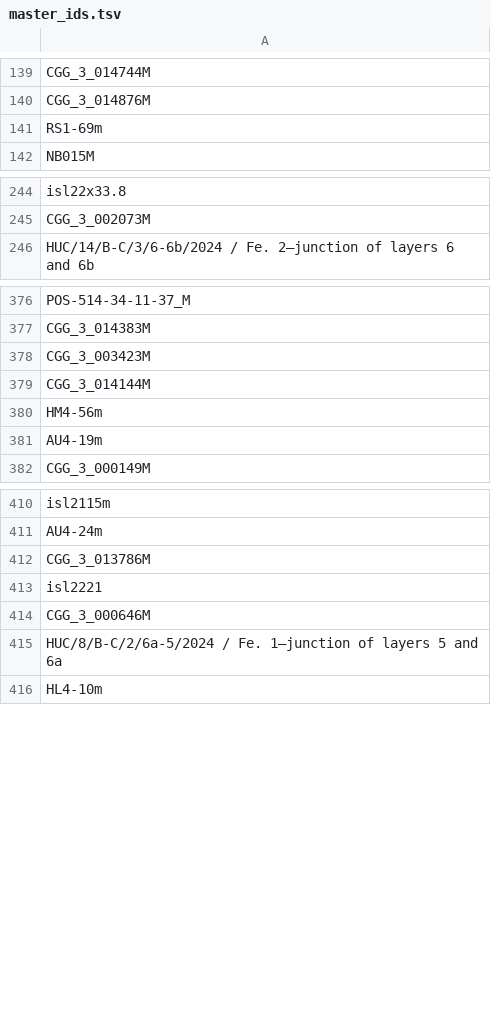
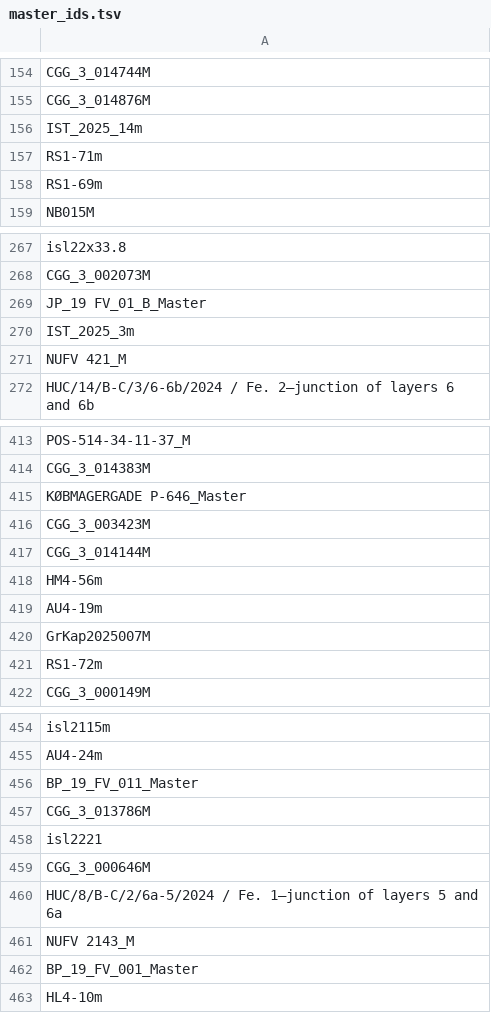
Before and after one commit to magnujo/gg-metadatabase-ui, a TSV file: temp/master_ids.tsv, drawn as a sheet; only a part is shown, gaps mark what is left out; the diff covers the shown part only; the diff names each change by its address in the sheet, - before the commit and + after, or states it on an @@ line.

```diff
--- a/temp/master_ids.tsv
+++ b/temp/master_ids.tsv
+row 156: IST_2025_14m
+row 157: RS1-71m
+row 269: JP_19 FV_01_B_Master
+row 270: IST_2025_3m
+row 271: NUFV 421_M
+row 415: KØBMAGERGADE P-646_Master
+row 420: GrKap2025007M
+row 421: RS1-72m
+row 456: BP_19_FV_011_Master
+row 461: NUFV 2143_M
+row 462: BP_19_FV_001_Master
```
Also changed, not shown: 120 added rows, 1 removed row, 2 moved rows and 1 edited cell elsewhere in this file, temp/field_sample_ids.tsv, 4 other files.
